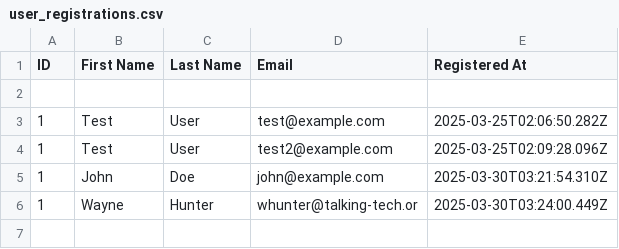
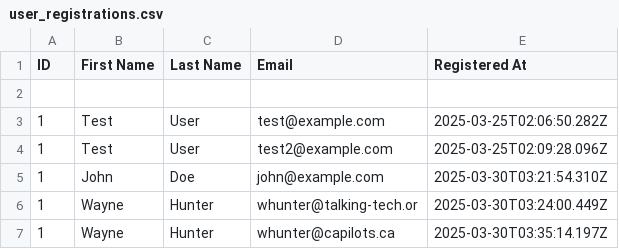
Before and after one commit to thegraygeek/answerbot, a CSV file: user_registrations.csv, drawn as a sheet.

```diff
--- a/user_registrations.csv
+++ b/user_registrations.csv
@@ -6 +6,2 @@ ID,First Name,Last Name,Email,Registered At
 1,Wayne,Hunter,whunter@talking-tech.or,2025-03-30T03:24:00.449Z
+1,Wayne,Hunter,whunter@capilots.ca,2025-03-30T03:35:14.197Z
```
Also changed, not shown: 1 other file.
